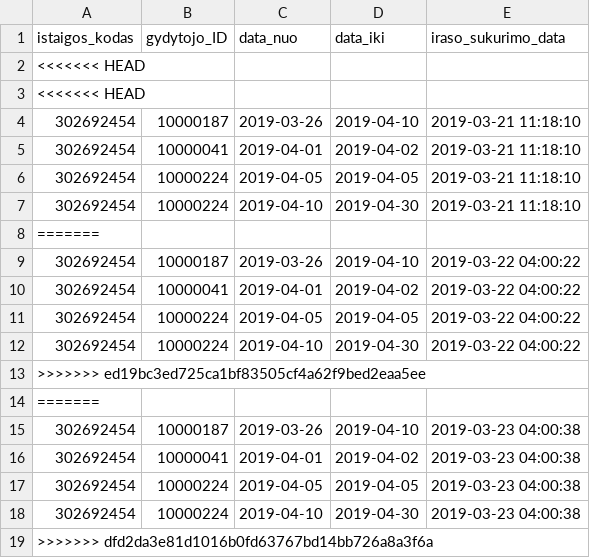
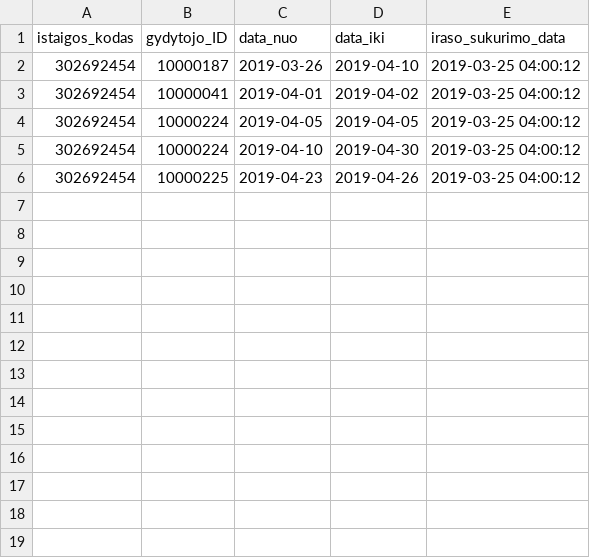
Before and after one commit to vilnius/poliklinikos, a CSV file: data/VMKL/Registracija/302692454_doctors_not_at_work.csv, drawn as a sheet.

Commit message:
Seimos gydytoju eiliu teikimas 2019-03-25

```diff
--- a/data/VMKL/Registracija/302692454_doctors_not_at_work.csv
+++ b/data/VMKL/Registracija/302692454_doctors_not_at_work.csv
@@ -1,19 +1,6 @@
 istaigos_kodas;gydytojo_ID;data_nuo;data_iki;iraso_sukurimo_data
-<<<<<<< HEAD
-<<<<<<< HEAD
-302692454;10000187;2019-03-26;2019-04-10;2019-03-21 11:18:10
-302692454;10000041;2019-04-01;2019-04-02;2019-03-21 11:18:10
-302692454;10000224;2019-04-05;2019-04-05;2019-03-21 11:18:10
-302692454;10000224;2019-04-10;2019-04-30;2019-03-21 11:18:10
-=======
-302692454;10000187;2019-03-26;2019-04-10;2019-03-22 04:00:22
-302692454;10000041;2019-04-01;2019-04-02;2019-03-22 04:00:22
-302692454;10000224;2019-04-05;2019-04-05;2019-03-22 04:00:22
-302692454;10000224;2019-04-10;2019-04-30;2019-03-22 04:00:22
->>>>>>> ed19bc3ed725ca1bf83505cf4a62f9bed2eaa5ee
-=======
-302692454;10000187;2019-03-26;2019-04-10;2019-03-23 04:00:38
-302692454;10000041;2019-04-01;2019-04-02;2019-03-23 04:00:38
-302692454;10000224;2019-04-05;2019-04-05;2019-03-23 04:00:38
-302692454;10000224;2019-04-10;2019-04-30;2019-03-23 04:00:38
->>>>>>> dfd2da3e81d1016b0fd63767bd14bb726a8a3f6a
+302692454;10000187;2019-03-26;2019-04-10;2019-03-25 04:00:12
+302692454;10000041;2019-04-01;2019-04-02;2019-03-25 04:00:12
+302692454;10000224;2019-04-05;2019-04-05;2019-03-25 04:00:12
+302692454;10000224;2019-04-10;2019-04-30;2019-03-25 04:00:12
+302692454;10000225;2019-04-23;2019-04-26;2019-03-25 04:00:12
```
